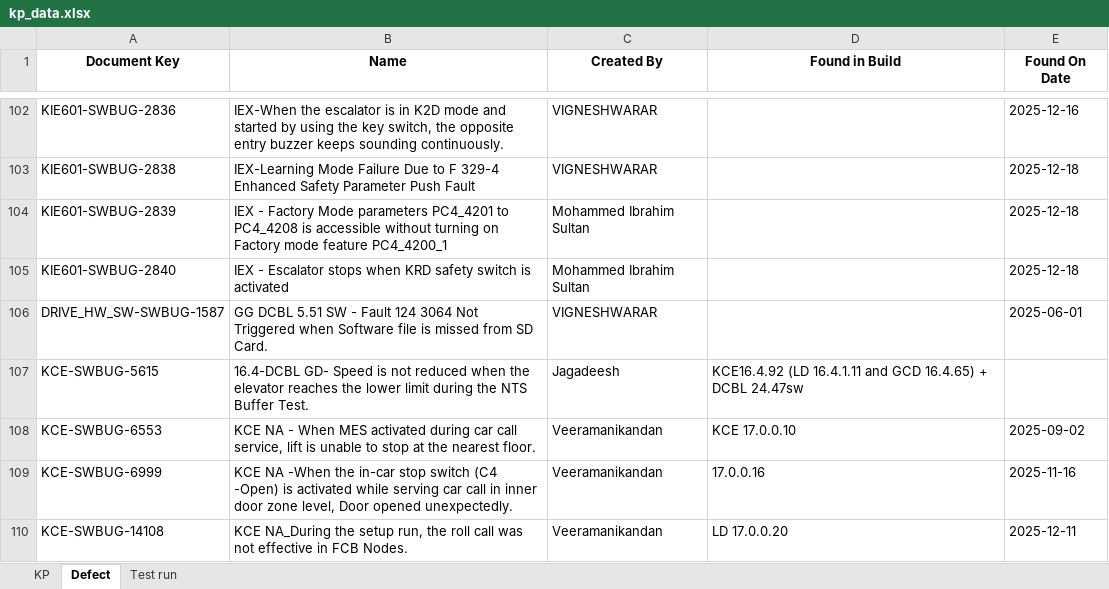
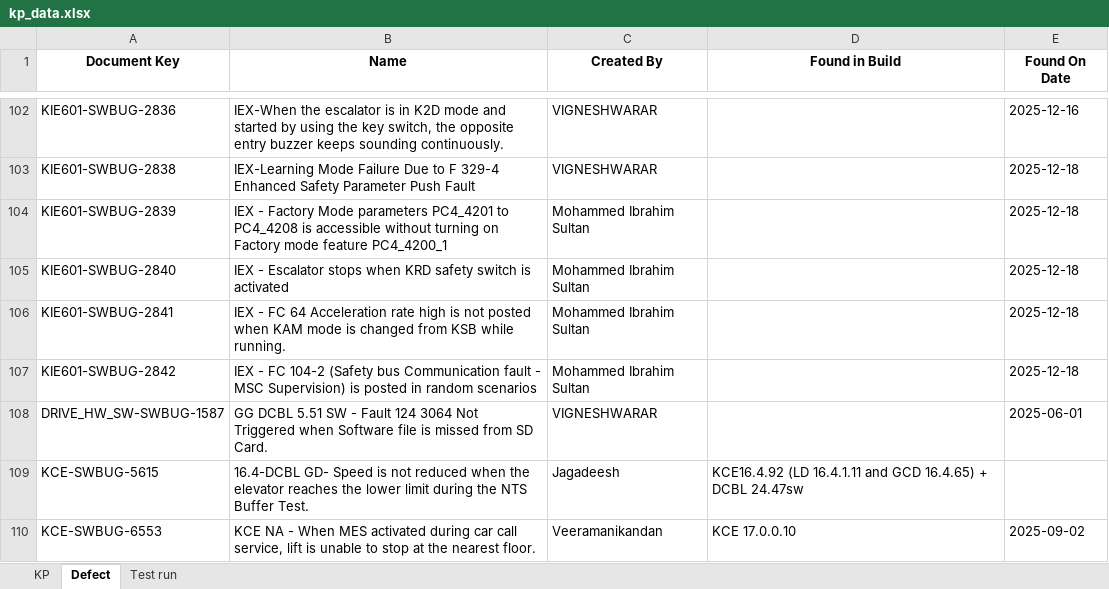
Before and after one commit to DineshGoverthanan/KCE_KPI, an Excel workbook: kp_data.xlsx, sheet Defect, drawn as a sheet; only a part is shown, gaps mark what is left out; the shorter side is filled out with more unchanged rows; values as stored, in another font and other column widths than the file's, no borders; the diff names each change by its address in the sheet, - before the commit and + after, or states it on an @@ line.

```diff
--- a/kp_data.xlsx (sheet Defect)
+++ b/kp_data.xlsx (sheet Defect)
+row 106: KIE601-SWBUG-2841 | IEX - FC 64 Acceleration rate high is not posted when KAM mode is changed from KSB while running. | Mohammed Ibrahim Sultan |  | 2025-12-18
+row 107: KIE601-SWBUG-2842 | IEX - FC 104-2 (Safety bus Communication fault - MSC Supervision) is posted in random scenarios | Mohammed Ibrahim Sultan |  | 2025-12-18
```
Also changed, not shown: sheet Test run, sheet KP, 12 other files.
